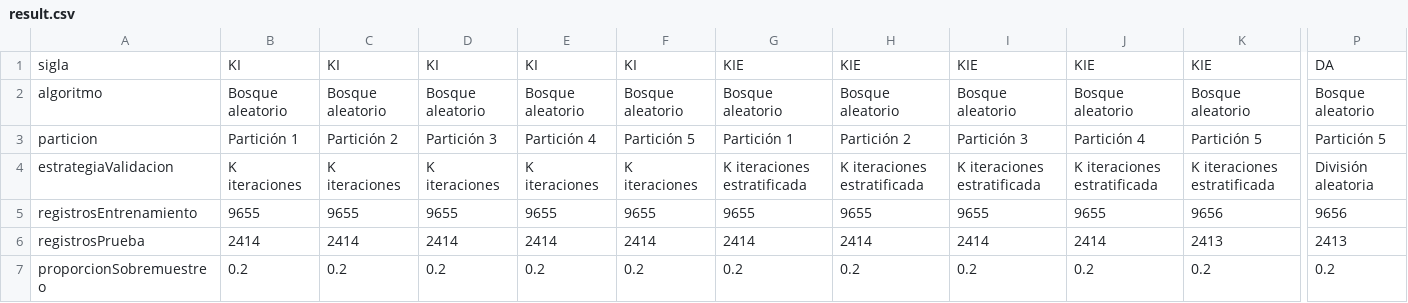
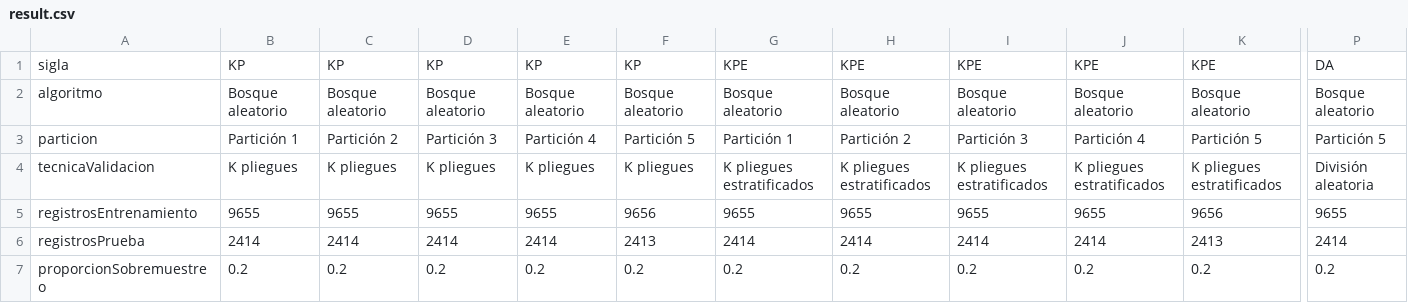
Before and after one commit to RonaldoNolasco/personal-thesis-development, a CSV file: 5-evaluation/3-output/all/result.csv, drawn as a sheet; only a part is shown, gaps mark what is left out; the diff covers the shown part only; the diff names each change by its address in the sheet, - before the commit and + after, or states it on an @@ line.

Commit message:
renaming all strategie to technique, handling result and result_transposed

```diff
--- a/5-evaluation/3-output/all/result.csv
+++ b/5-evaluation/3-output/all/result.csv
-B1: KI
+B1: KP
-C1: KI
+C1: KP
-D1: KI
+D1: KP
-E1: KI
+E1: KP
-F1: KI
+F1: KP
-G1: KIE
+G1: KPE
-H1: KIE
+H1: KPE
-I1: KIE
+I1: KPE
-J1: KIE
+J1: KPE
-K1: KIE
+K1: KPE
-A4: estrategiaValidacion
+A4: tecnicaValidacion
-B4: K iteraciones
+B4: K pliegues
-C4: K iteraciones
+C4: K pliegues
-D4: K iteraciones
+D4: K pliegues
-E4: K iteraciones
+E4: K pliegues
-F4: K iteraciones
+F4: K pliegues
-G4: K iteraciones estratificada
+G4: K pliegues estratificados
-H4: K iteraciones estratificada
+H4: K pliegues estratificados
-I4: K iteraciones estratificada
+I4: K pliegues estratificados
-J4: K iteraciones estratificada
+J4: K pliegues estratificados
-K4: K iteraciones estratificada
+K4: K pliegues estratificados
-F5: 9655
+F5: 9656
-P5: 9656
+P5: 9655
-F6: 2414
+F6: 2413
-P6: 2413
+P6: 2414
```
Also changed, not shown: 110 edited cells elsewhere in this file, 4-modelling/3-output/result.csv, 5-evaluation/1-input/algorithms/result.csv, 11 other files.
